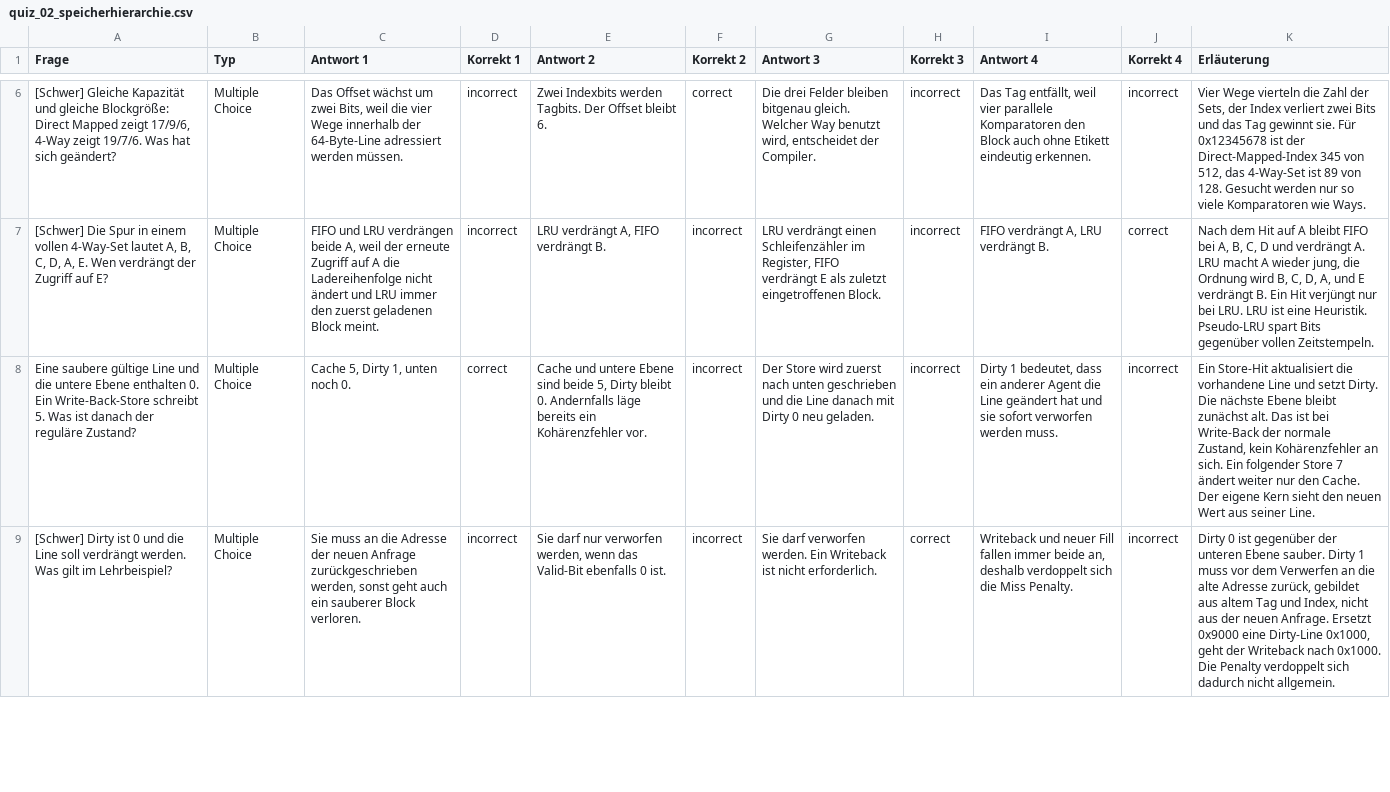
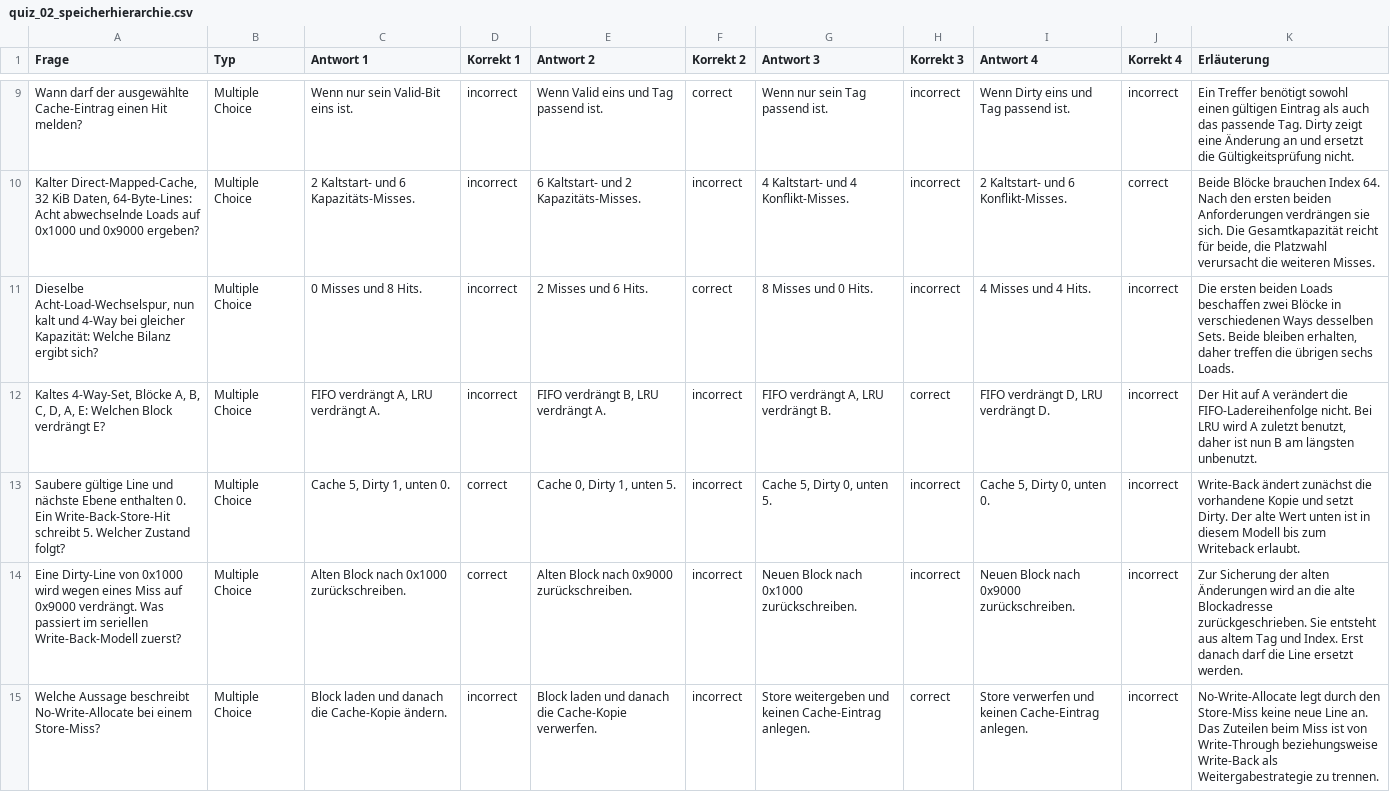
Before and after one commit to dantschi/mct3, a CSV file: quizacademy/quiz_02_speicherhierarchie.csv, drawn as a sheet; only a part is shown, gaps mark what is left out; addresses are those after the commit; the diff covers the shown part only; the diff names each change by its address in the sheet, - before the commit and + after, or states it on an @@ line.

Commit message:
Überarbeitet Vorlesung 2 für vier Schulstunden mit 50 Folien, Skript, Übungen und Quiz

```diff
--- a/quizacademy/quiz_02_speicherhierarchie.csv
+++ b/quizacademy/quiz_02_speicherhierarchie.csv
-A9 (Frage): [Schwer] Gleiche Kapazität und gleiche Blockgröße: Direct Mapped zeigt 17/9/6, 4-Way zeigt 19/7/6. Was hat sich geändert?
+A9 (Frage): Wann darf der ausgewählte Cache-Eintrag einen Hit melden?
-C9 (Antwort 1): Das Offset wächst um zwei Bits, weil die vier Wege innerhalb der 64-Byte-Line adressiert werden müssen.
+C9 (Antwort 1): Wenn nur sein Valid-Bit eins ist.
-E9 (Antwort 2): Zwei Indexbits werden Tagbits. Der Offset bleibt 6.
+E9 (Antwort 2): Wenn Valid eins und Tag passend ist.
-G9 (Antwort 3): Die drei Felder bleiben bitgenau gleich. Welcher Way benutzt wird, entscheidet der Compiler.
+G9 (Antwort 3): Wenn nur sein Tag passend ist.
-I9 (Antwort 4): Das Tag entfällt, weil vier parallele Komparatoren den Block auch ohne Etikett eindeutig erkennen.
+I9 (Antwort 4): Wenn Dirty eins und Tag passend ist.
-K9 (Erläuterung): Vier Wege vierteln die Zahl der Sets, der Index verliert zwei Bits und das Tag gewinnt sie. Für 0x12345678 ist der Direct-Mapped-Index 345 von 512, das 4-Way-Set ist 89 von 128. Gesucht werden nur so viele Komparatoren wie Ways.
+K9 (Erläuterung): Ein Treffer benötigt sowohl einen gültigen Eintrag als auch das passende Tag. Dirty zeigt eine Änderung an und ersetzt die Gültigkeitsprüfung nicht.
+row 10: Kalter Direct-Mapped-Cache, 32 KiB Daten, 64-Byte-Lines: Acht abwechselnde Loads auf 0x1000 und 0x9000 ergeben? | Multiple Choice | 2 Kaltstart- und 6 Kapazitäts-Misses. | incorrect | 6 Kaltstart- und 2 Kapazitäts-Misses. | incorrect | 4 Kaltstart- und 4 Konflikt-Misses. | incorrect | 2 Kaltstart- und 6 Konflikt-Misses. | correct | Beide Blöcke brauchen Index 64. Nach den ersten beiden Anforderungen verdrängen sie sich. Die Gesamtkapazität reicht für beide, die Platzwahl verursacht die weiteren Misses.
+row 11: Dieselbe Acht-Load-Wechselspur, nun kalt und 4-Way bei gleicher Kapazität: Welche Bilanz ergibt sich? | Multiple Choice | 0 Misses und 8 Hits. | incorrect | 2 Misses und 6 Hits. | correct | 8 Misses und 0 Hits. | incorrect | 4 Misses und 4 Hits. | incorrect | Die ersten beiden Loads beschaffen zwei Blöcke in verschiedenen Ways desselben Sets. Beide bleiben erhalten, daher treffen die übrigen sechs Loads.
-A12 (Frage): [Schwer] Die Spur in einem vollen 4-Way-Set lautet A, B, C, D, A, E. Wen verdrängt der Zugriff auf E?
+A12 (Frage): Kaltes 4-Way-Set, Blöcke A, B, C, D, A, E: Welchen Block verdrängt E?
-C12 (Antwort 1): FIFO und LRU verdrängen beide A, weil der erneute Zugriff auf A die Ladereihenfolge nicht ändert und LRU immer den zuerst geladenen Block meint.
+C12 (Antwort 1): FIFO verdrängt A, LRU verdrängt A.
-E12 (Antwort 2): LRU verdrängt A, FIFO verdrängt B.
+E12 (Antwort 2): FIFO verdrängt B, LRU verdrängt A.
-G12 (Antwort 3): LRU verdrängt einen Schleifenzähler im Register, FIFO verdrängt E als zuletzt eingetroffenen Block.
+G12 (Antwort 3): FIFO verdrängt A, LRU verdrängt B.
-H12 (Korrekt 3): incorrect
+H12 (Korrekt 3): correct
-I12 (Antwort 4): FIFO verdrängt A, LRU verdrängt B.
+I12 (Antwort 4): FIFO verdrängt D, LRU verdrängt D.
-J12 (Korrekt 4): correct
+J12 (Korrekt 4): incorrect
-K12 (Erläuterung): Nach dem Hit auf A bleibt FIFO bei A, B, C, D und verdrängt A. LRU macht A wieder jung, die Ordnung wird B, C, D, A, und E verdrängt B. Ein Hit verjüngt nur bei LRU. LRU ist eine Heuristik. Pseudo-LRU spart Bits gegenüber vollen Zeitstempeln.
+K12 (Erläuterung): Der Hit auf A verändert die FIFO-Ladereihenfolge nicht. Bei LRU wird A zuletzt benutzt, daher ist nun B am längsten unbenutzt.
-A13 (Frage): Eine saubere gültige Line und die untere Ebene enthalten 0. Ein Write-Back-Store schreibt 5. Was ist danach der reguläre Zustand?
+A13 (Frage): Saubere gültige Line und nächste Ebene enthalten 0. Ein Write-Back-Store-Hit schreibt 5. Welcher Zustand folgt?
-C13 (Antwort 1): Cache 5, Dirty 1, unten noch 0.
+C13 (Antwort 1): Cache 5, Dirty 1, unten 0.
-E13 (Antwort 2): Cache und untere Ebene sind beide 5, Dirty bleibt 0. Andernfalls läge bereits ein Kohärenzfehler vor.
+E13 (Antwort 2): Cache 0, Dirty 1, unten 5.
-G13 (Antwort 3): Der Store wird zuerst nach unten geschrieben und die Line danach mit Dirty 0 neu geladen.
+G13 (Antwort 3): Cache 5, Dirty 0, unten 5.
-I13 (Antwort 4): Dirty 1 bedeutet, dass ein anderer Agent die Line geändert hat und sie sofort verworfen werden muss.
+I13 (Antwort 4): Cache 5, Dirty 0, unten 0.
-K13 (Erläuterung): Ein Store-Hit aktualisiert die vorhandene Line und setzt Dirty. Die nächste Ebene bleibt zunächst alt. Das ist bei Write-Back der normale Zustand, kein Kohärenzfehler an sich. Ein folgender Store 7 ändert weiter nur den Cache. Der eigene Kern sieht den neuen Wert aus seiner Line.
+K13 (Erläuterung): Write-Back ändert zunächst die vorhandene Kopie und setzt Dirty. Der alte Wert unten ist in diesem Modell bis zum Writeback erlaubt.
+row 14: Eine Dirty-Line von 0x1000 wird wegen eines Miss auf 0x9000 verdrängt. Was passiert im seriellen Write-Back-Modell zuerst? | Multiple Choice | Alten Block nach 0x1000 zurückschreiben. | correct | Alten Block nach 0x9000 zurückschreiben. | incorrect | Neuen Block nach 0x1000 zurückschreiben. | incorrect | Neuen Block nach 0x9000 zurückschreiben. | incorrect | Zur Sicherung der alten Änderungen wird an die alte Blockadresse zurückgeschrieben. Sie entsteht aus altem Tag und Index. Erst danach darf die Line ersetzt werden.
-A15 (Frage): [Schwer] Dirty ist 0 und die Line soll verdrängt werden. Was gilt im Lehrbeispiel?
+A15 (Frage): Welche Aussage beschreibt No-Write-Allocate bei einem Store-Miss?
-C15 (Antwort 1): Sie muss an die Adresse der neuen Anfrage zurückgeschrieben werden, sonst geht auch ein sauberer Block verloren.
+C15 (Antwort 1): Block laden und danach die Cache-Kopie ändern.
-E15 (Antwort 2): Sie darf nur verworfen werden, wenn das Valid-Bit ebenfalls 0 ist.
+E15 (Antwort 2): Block laden und danach die Cache-Kopie verwerfen.
-G15 (Antwort 3): Sie darf verworfen werden. Ein Writeback ist nicht erforderlich.
+G15 (Antwort 3): Store weitergeben und keinen Cache-Eintrag anlegen.
-I15 (Antwort 4): Writeback und neuer Fill fallen immer beide an, deshalb verdoppelt sich die Miss Penalty.
+I15 (Antwort 4): Store verwerfen und keinen Cache-Eintrag anlegen.
-K15 (Erläuterung): Dirty 0 ist gegenüber der unteren Ebene sauber. Dirty 1 muss vor dem Verwerfen an die alte Adresse zurück, gebildet aus altem Tag und Index, nicht aus der neuen Anfrage. Ersetzt 0x9000 eine Dirty-Line 0x1000, geht der Writeback nach 0x1000. Die Penalty verdoppelt sich dadurch nicht allgemein.
+K15 (Erläuterung): No-Write-Allocate legt durch den Store-Miss keine neue Line an. Das Zuteilen beim Miss ist von Write-Through beziehungsweise Write-Back als Weitergabestrategie zu trennen.
```
Also changed, not shown: 3 added rows and 36 edited cells elsewhere in this file, 29 other files.
